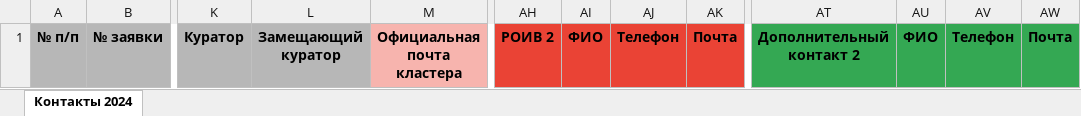
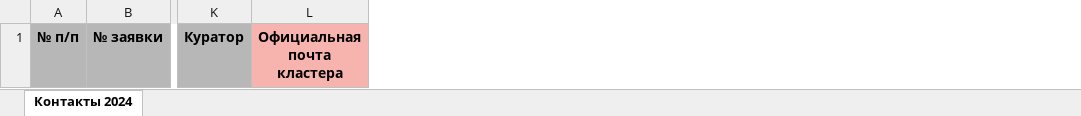
Before and after one commit to Kykyro/irpo_purchases, an Excel workbook: public/excel/Таблица контакты ОПЦ(к) и ОК СПО.xlsx, sheet Контакты 2024, drawn as a sheet; only a part is shown, gaps mark what is left out; values as stored, in another font and other column widths than the file's, no borders; the diff names each change by its address in the sheet, - before the commit and + after, or states it on an @@ line.

```diff
--- a/public/excel/Таблица контакты ОПЦ(к) и ОК СПО.xlsx (sheet Контакты 2024)
+++ b/public/excel/Таблица контакты ОПЦ(к) и ОК СПО.xlsx (sheet Контакты 2024)
-column L, row 1: Замещающий куратор
-column AH, row 1: РОИВ 2
-column AI, row 1: ФИО
-column AJ, row 1: Телефон
-column AK, row 1: Почта
-column AT, row 1: Дополнительный контакт 2
-column AU, row 1: ФИО
-column AV, row 1: Телефон
-column AW, row 1: Почта
```
Also changed, not shown: 9 other files.
